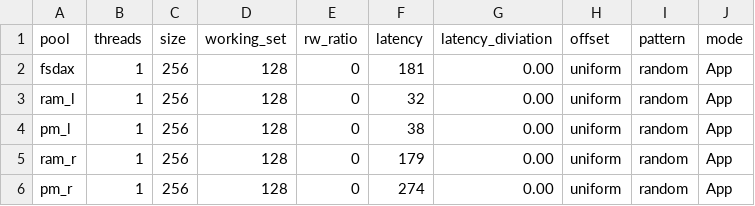
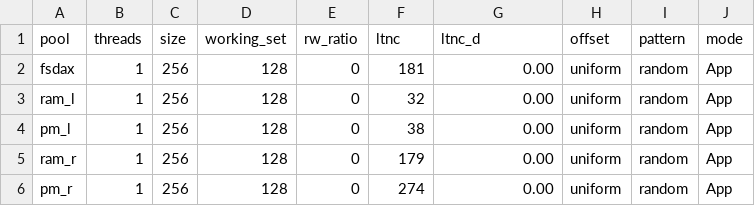
Before and after one commit to igk-ist/pmbench, a CSV file: pmbench.csv, drawn as a sheet; only a part is shown.

```diff
--- a/pmbench.csv
+++ b/pmbench.csv
@@ -1,2 +1,2 @@
-pool,threads,size,working_set,rw_ratio,latency,latency_diviation,offset,pattern,mode
+pool,threads,size,working_set,rw_ratio,ltnc,ltnc_d,offset,pattern,mode
 fsdax,1,256,128,0,181,0.00,uniform,random,App
```
Also changed, not shown: 3 other files.
